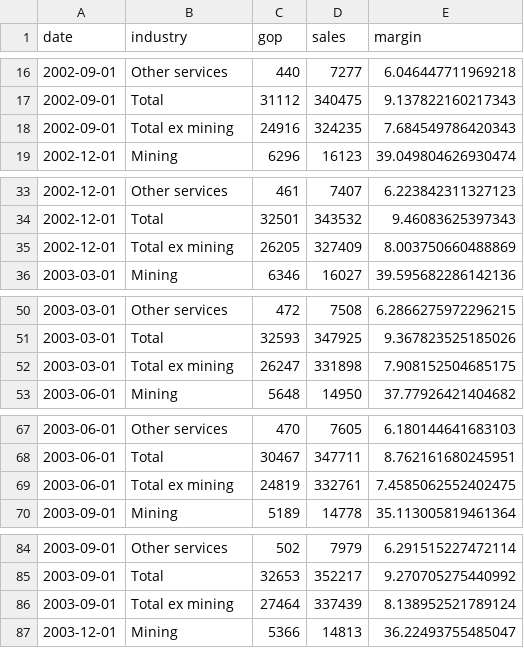
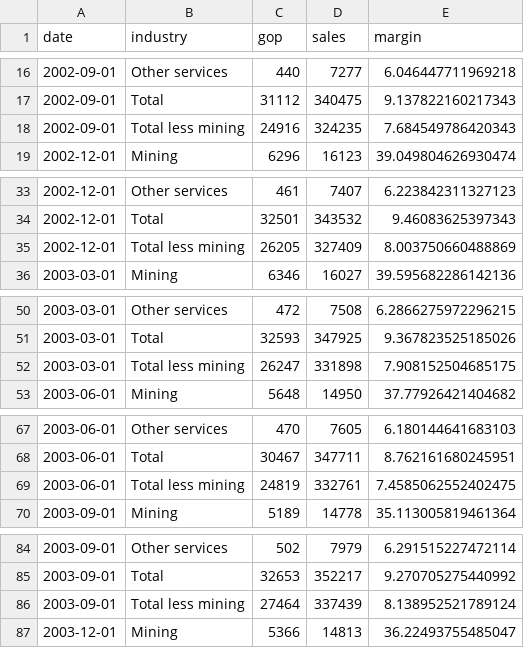
Before and after one commit to Duncarro/ECC3479-Profit-Margins, a CSV file: data/clean/gop.csv, drawn as a sheet; only a part is shown, gaps mark what is left out; the diff covers the shown part only.

```diff
--- a/data/clean/gop.csv
+++ b/data/clean/gop.csv
@@ -17,3 +17,3 @@ date,industry,gop,sales,margin
 2002-09-01,Total,31112,340475,9.137822160217343
-2002-09-01,Total ex mining,24916,324235,7.684549786420343
+2002-09-01,Total less mining,24916,324235,7.684549786420343
 2002-12-01,Mining,6296,16123,39.049804626930474
@@ -34,3 +34,3 @@ date,industry,gop,sales,margin
 2002-12-01,Total,32501,343532,9.46083625397343
-2002-12-01,Total ex mining,26205,327409,8.003750660488869
+2002-12-01,Total less mining,26205,327409,8.003750660488869
 2003-03-01,Mining,6346,16027,39.595682286142136
@@ -51,3 +51,3 @@ date,industry,gop,sales,margin
 2003-03-01,Total,32593,347925,9.367823525185026
-2003-03-01,Total ex mining,26247,331898,7.908152504685175
+2003-03-01,Total less mining,26247,331898,7.908152504685175
 2003-06-01,Mining,5648,14950,37.77926421404682
@@ -68,3 +68,3 @@ date,industry,gop,sales,margin
 2003-06-01,Total,30467,347711,8.762161680245951
-2003-06-01,Total ex mining,24819,332761,7.4585062552402475
+2003-06-01,Total less mining,24819,332761,7.4585062552402475
 2003-09-01,Mining,5189,14778,35.113005819461364
@@ -85,3 +85,3 @@ date,industry,gop,sales,margin
 2003-09-01,Total,32653,352217,9.270705275440992
-2003-09-01,Total ex mining,27464,337439,8.138952521789124
+2003-09-01,Total less mining,27464,337439,8.138952521789124
 2003-12-01,Mining,5366,14813,36.22493755485047
```
Also changed, not shown: 89 edited cells elsewhere in this file, data/clean/gop_wide.csv, 11 other files.
